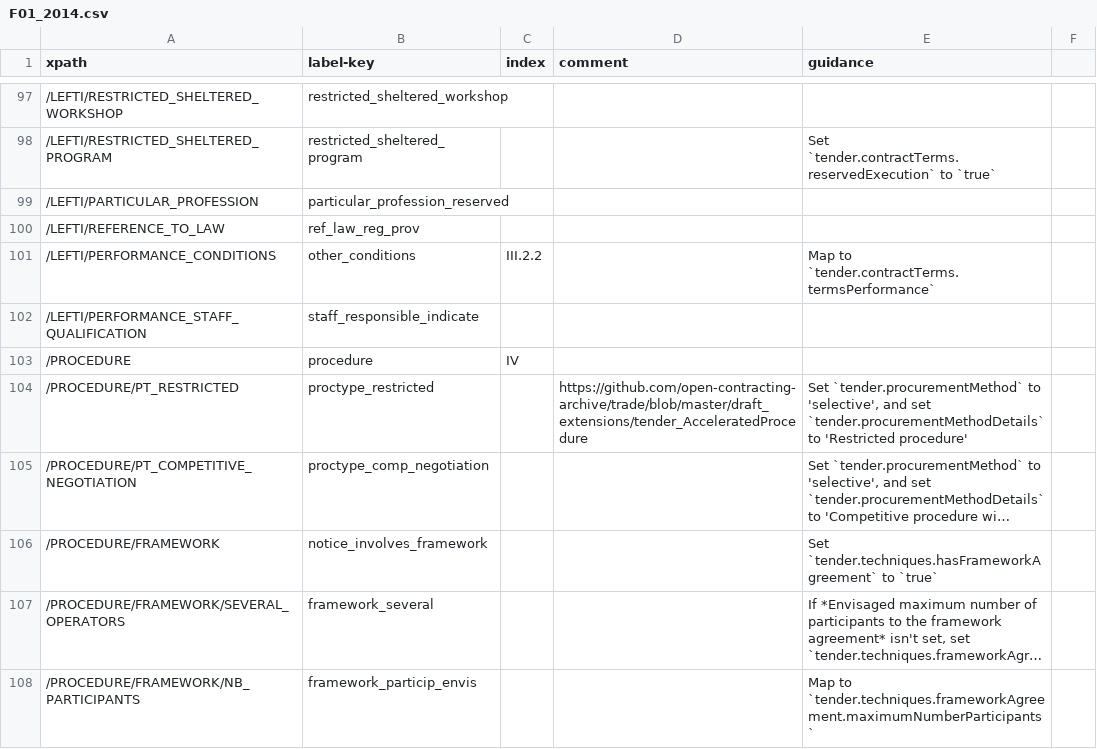
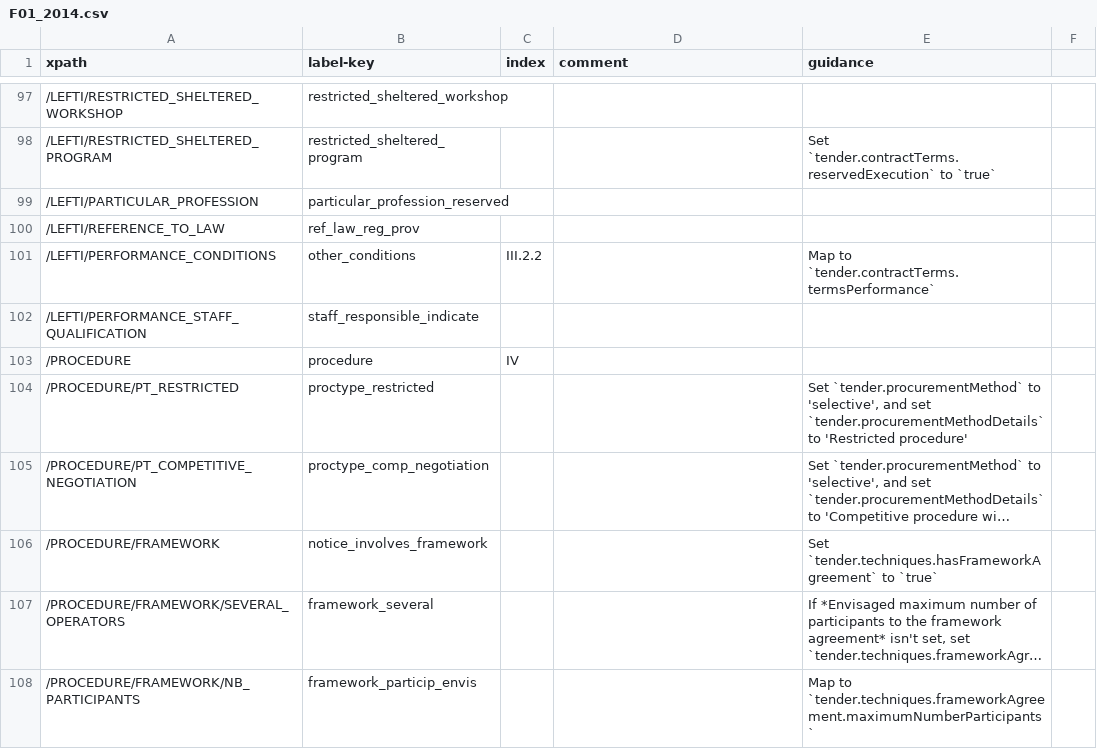
Before and after one commit to open-contracting/european-union-support, a CSV file: output/mapping/F01_2014.csv, drawn as a sheet; only a part is shown, gaps mark what is left out; long unchanged cells end in …; the diff names each change by its address in the sheet, - before the commit and + after, or states it on an @@ line.

```diff
--- a/output/mapping/F01_2014.csv
+++ b/output/mapping/F01_2014.csv
-D104 (comment): https://github.com/open-contracting-archive/trade/blob/master/draft_extensions/tender_AcceleratedProcedure
+D104 (comment): (empty)
```
Also changed, not shown: output/mapping/F02_2014.csv, output/mapping/F03_2014.csv, 7 other files.
